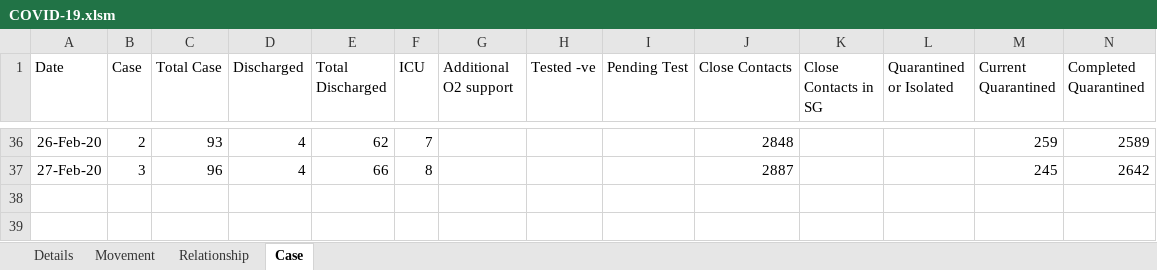
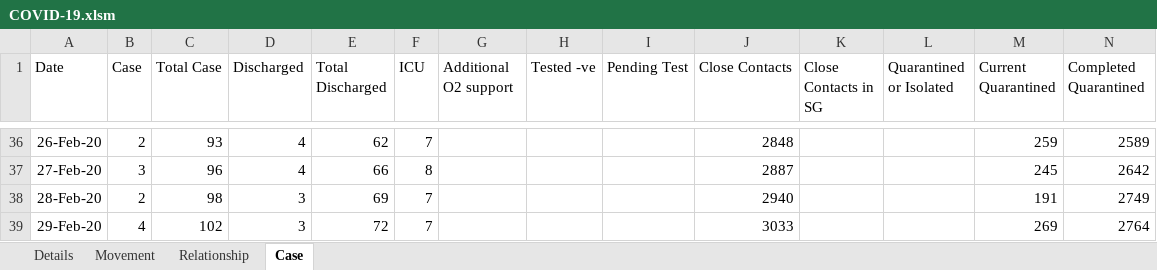
Before and after one commit to tanpuany/covid-19-singapore, an Excel workbook: COVID-19.xlsm, sheet Case, drawn as a sheet; only a part is shown, gaps mark what is left out; values as stored, in another font and other column widths than the file's, no borders; the diff names each change by its address in the sheet, - before the commit and + after, or states it on an @@ line.

```diff
--- a/COVID-19.xlsm (sheet Case)
+++ b/COVID-19.xlsm (sheet Case)
+row 38: 28-Feb-20 | 2 | 98 | 3 | 69 | 7 |  |  |  | 2940 |  |  | 191 | 2749
+row 39: 29-Feb-20 | 4 | 102 | 3 | 72 | 7 |  |  |  | 3033 |  |  | 269 | 2764
```
Also changed, not shown: sheet Details, sheet Movement, sheet Relationship, 4 other files.
